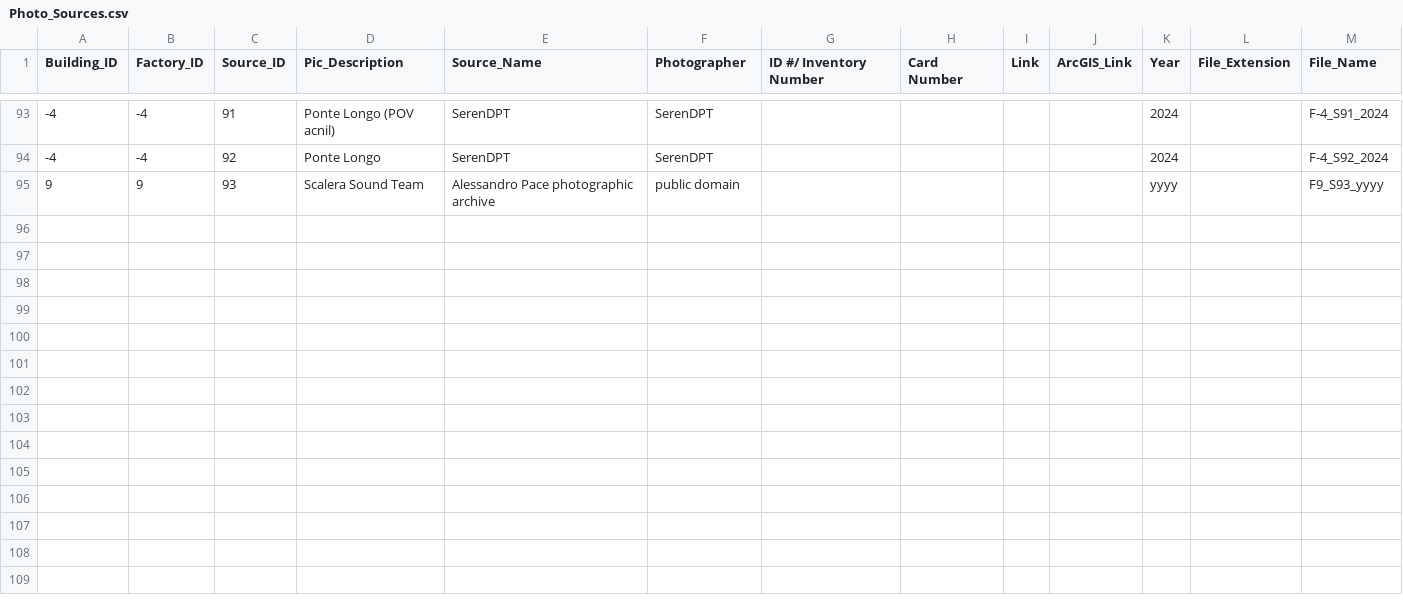
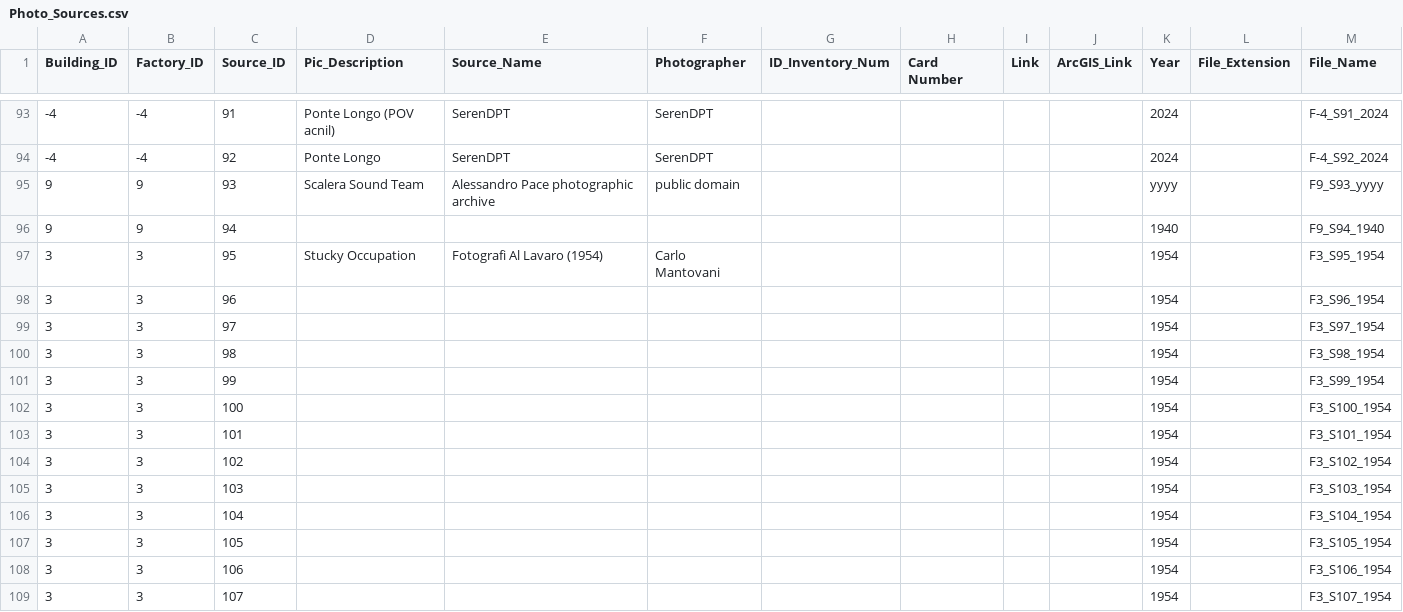
Before and after one commit to jjheals/Industrial-Giudecca, a CSV file: industrialgiudecca/data_analysis/sheets/csvs/Photo_Sources.csv, drawn as a sheet; only a part is shown, gaps mark what is left out; the diff covers the shown part only; the diff names each change by its address in the sheet, - before the commit and + after, or states it on an @@ line.

```diff
--- a/industrialgiudecca/data_analysis/sheets/csvs/Photo_Sources.csv
+++ b/industrialgiudecca/data_analysis/sheets/csvs/Photo_Sources.csv
-G1: ID #/ Inventory Number
+G1: ID_Inventory_Num
+row 96: 9 | 9 | 94 |  |  |  |  |  |  |  | 1940 |  | F9_S94_1940
+row 97: 3 | 3 | 95 | Stucky Occupation | Fotografi Al Lavaro (1954) | Carlo Mantovani |  |  |  |  | 1954 |  | F3_S95_1954
+row 98: 3 | 3 | 96 |  |  |  |  |  |  |  | 1954 |  | F3_S96_1954
+row 99: 3 | 3 | 97 |  |  |  |  |  |  |  | 1954 |  | F3_S97_1954
+row 100: 3 | 3 | 98 |  |  |  |  |  |  |  | 1954 |  | F3_S98_1954
+row 101: 3 | 3 | 99 |  |  |  |  |  |  |  | 1954 |  | F3_S99_1954
+row 102: 3 | 3 | 100 |  |  |  |  |  |  |  | 1954 |  | F3_S100_1954
+row 103: 3 | 3 | 101 |  |  |  |  |  |  |  | 1954 |  | F3_S101_1954
+row 104: 3 | 3 | 102 |  |  |  |  |  |  |  | 1954 |  | F3_S102_1954
+row 105: 3 | 3 | 103 |  |  |  |  |  |  |  | 1954 |  | F3_S103_1954
+row 106: 3 | 3 | 104 |  |  |  |  |  |  |  | 1954 |  | F3_S104_1954
+row 107: 3 | 3 | 105 |  |  |  |  |  |  |  | 1954 |  | F3_S105_1954
+row 108: 3 | 3 | 106 |  |  |  |  |  |  |  | 1954 |  | F3_S106_1954
+row 109: 3 | 3 | 107 |  |  |  |  |  |  |  | 1954 |  | F3_S107_1954
```
Also changed, not shown: 115 edited cells elsewhere in this file, 9 other files.
